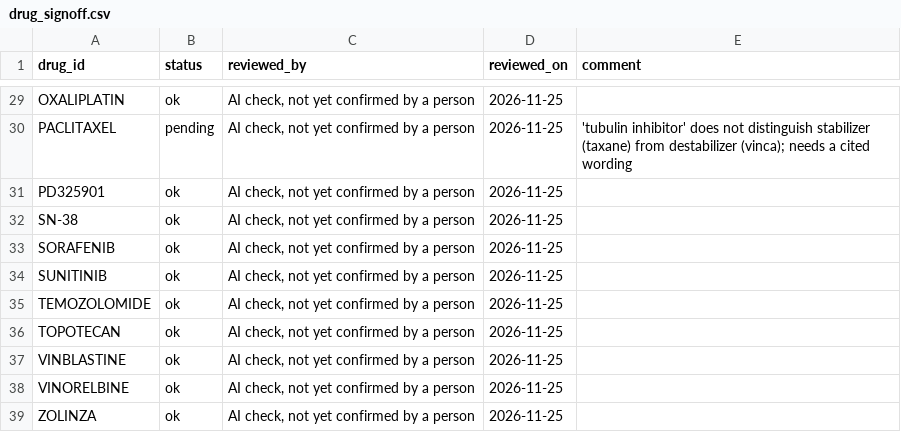
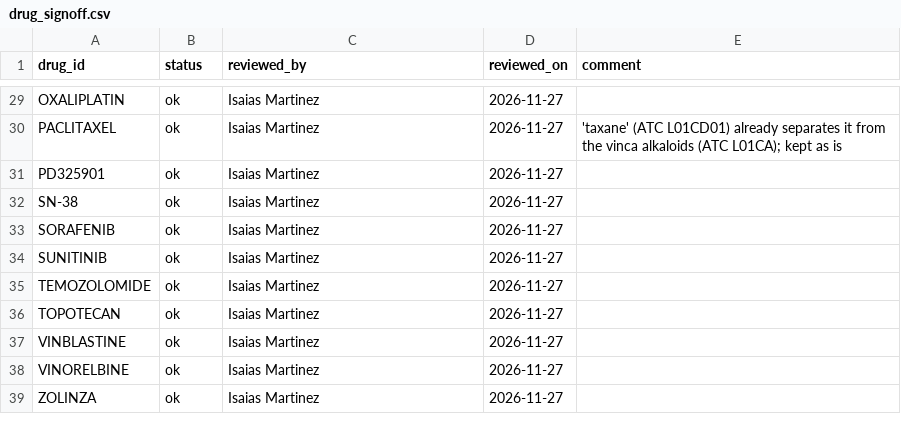
Before and after one commit to isaiasmartinezz/cancer-combo-agent, a CSV file: data/reference/drug_signoff.csv, drawn as a sheet; only a part is shown, gaps mark what is left out; the diff covers the shown part only; the diff names each change by its address in the sheet, - before the commit and + after, or states it on an @@ line.

```diff
--- a/data/reference/drug_signoff.csv
+++ b/data/reference/drug_signoff.csv
-C29:C39 (reviewed_by): AI check, not yet confirmed by a person
+C29:C39 (reviewed_by): Isaias Martinez
-D29:D39 (reviewed_on): 2026-11-25
+D29:D39 (reviewed_on): 2026-11-27
-B30 (status): pending
+B30 (status): ok
-E30 (comment): 'tubulin inhibitor' does not distinguish stabilizer (taxane) from destabilizer (vinca); needs a cited wording
+E30 (comment): 'taxane' (ATC L01CD01) already separates it from the vinca alkaloids (ATC L01CA); kept as is
```
Also changed, not shown: 54 edited cells elsewhere in this file, data/reference/drug_annotations.csv, 16 other files.
